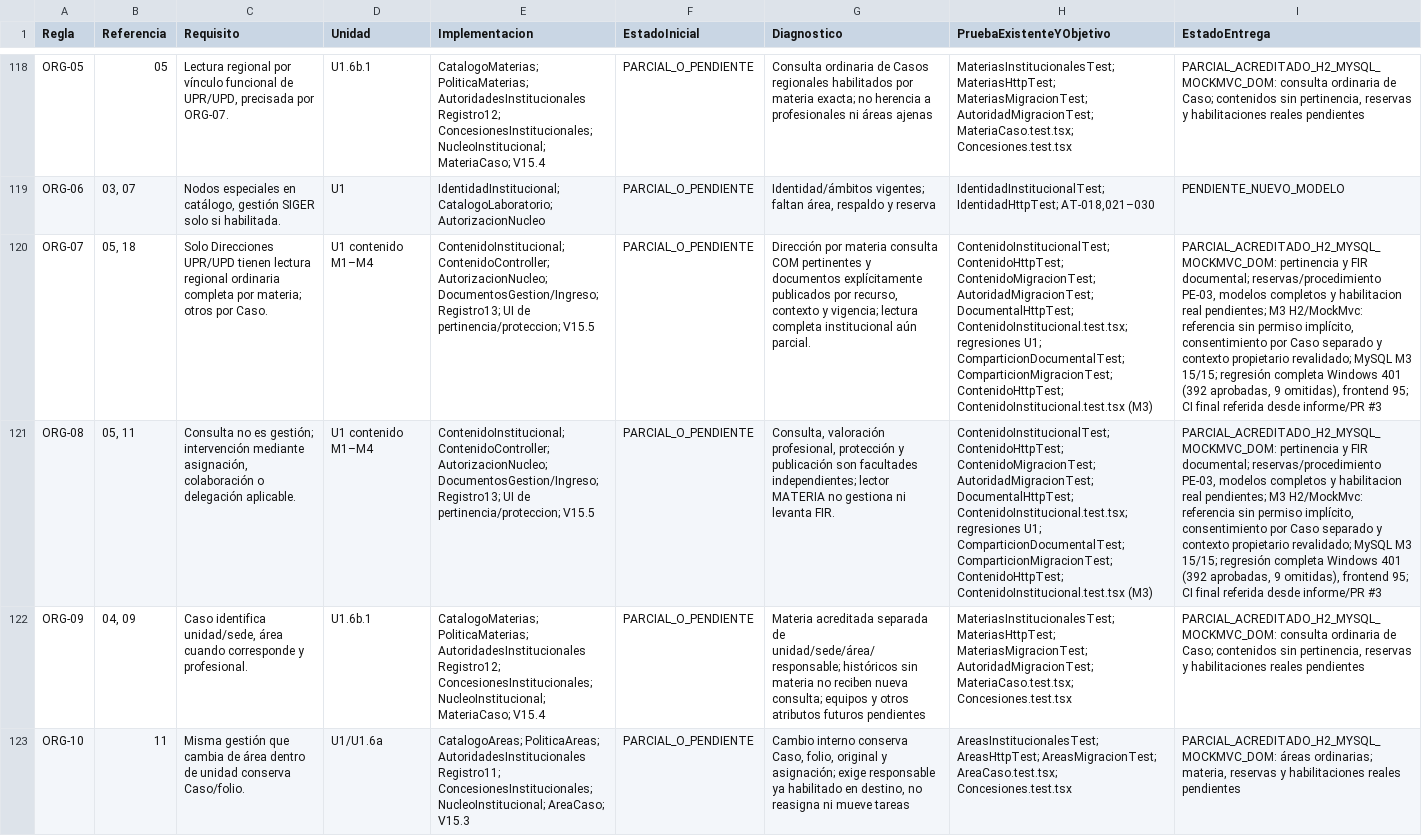
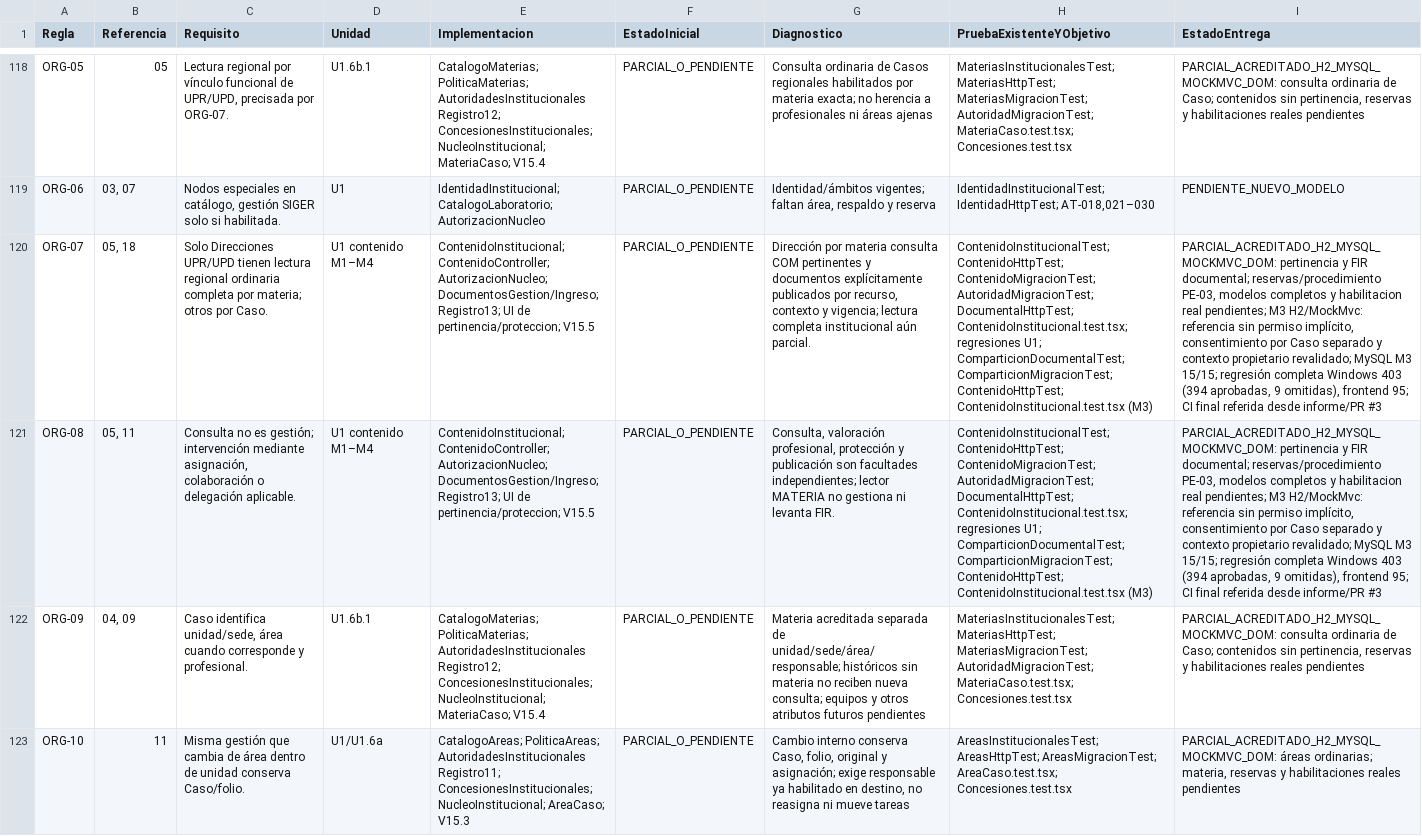
Before and after one commit to chashmdai/sistema-de-requerimientos, a CSV file: docs/LOGICA_MATRIZ_REGLAS_2026-11-02.csv, drawn as a sheet; only a part is shown, gaps mark what is left out; the diff covers the shown part only; the diff names each change by its address in the sheet, - before the commit and + after, or states it on an @@ line.

```diff
--- a/docs/LOGICA_MATRIZ_REGLAS_2026-11-02.csv
+++ b/docs/LOGICA_MATRIZ_REGLAS_2026-11-02.csv
-I120:I121 (EstadoEntrega): …completa Windows 401 (392 aprobadas, 9…
+I120:I121 (EstadoEntrega): …completa Windows 403 (394 aprobadas, 9…
```
Also changed, not shown: 16 edited cells elsewhere in this file, 1 other file.
